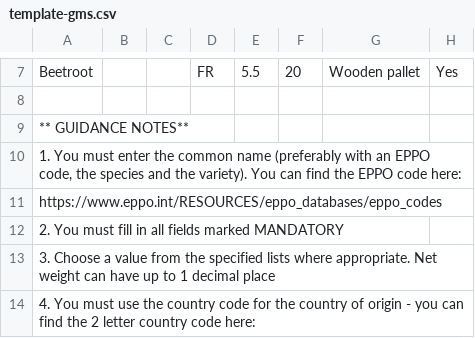
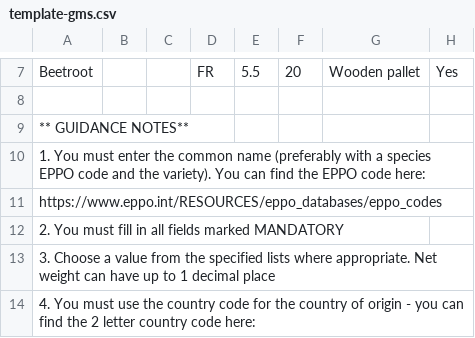
Before and after one commit to defra-design/plant-exports-prototype, a CSV file: app/assets/images/template-gms.csv, drawn as a sheet; only a part is shown, gaps mark what is left out.

Commit message:
PEURD-339: Fix SMS/GMS template typos

```diff
--- a/app/assets/images/template-gms.csv
+++ b/app/assets/images/template-gms.csv
@@ -9,3 +9,3 @@ Beetroot,,,FR,5.5,20,Wooden pallet,Yes,,
 ** GUIDANCE NOTES**,,,,,,,,,
-"1. You must enter the common name (preferably with an EPPO code, the species and the variety). You can find the EPPO code here:",,,,,,,,,
+"1. You must enter the common name (preferably with a species EPPO code and the variety). You can find the EPPO code here:",,,,,,,,,
 https://www.eppo.int/RESOURCES/eppo_databases/eppo_codes,,,,,,,,,
```
Also changed, not shown: app/assets/images/template-sms.csv.
